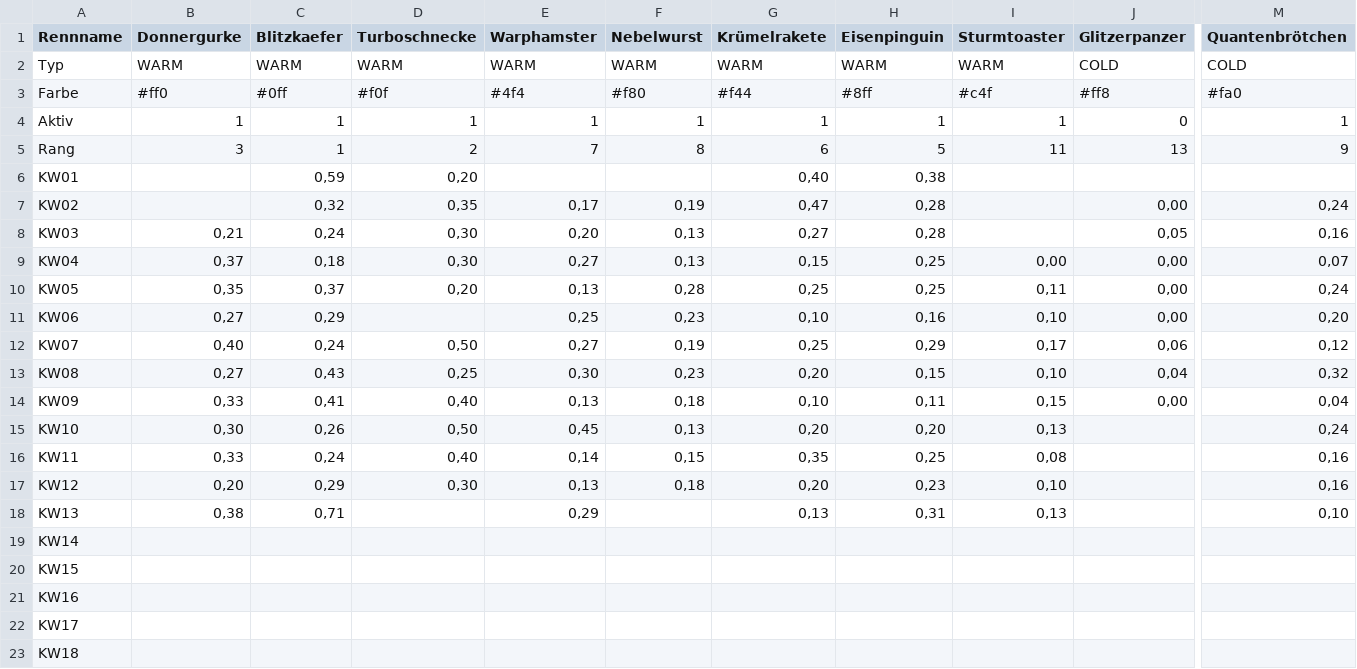
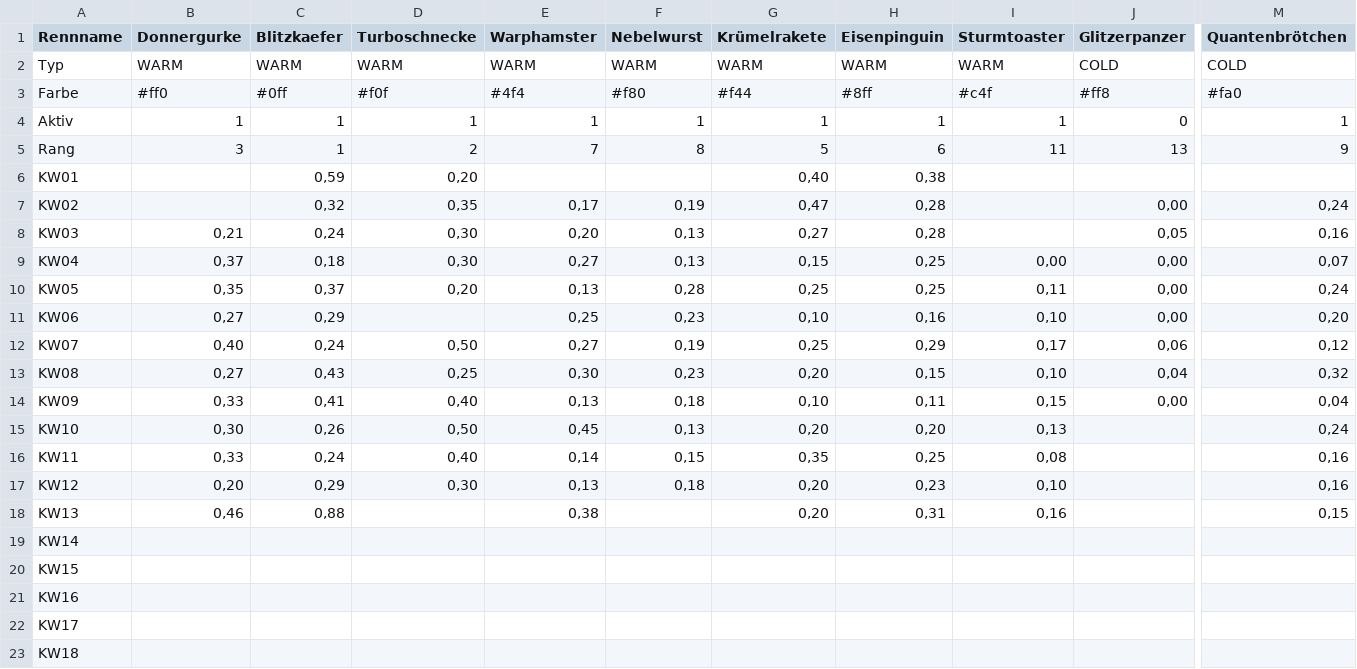
Before and after one commit to christianknoll-create/workflows, a TSV file: daten.tsv, drawn as a sheet; only a part is shown, gaps mark what is left out; the diff names each change by its address in the sheet, - before the commit and + after, or states it on an @@ line.

```diff
--- a/daten.tsv
+++ b/daten.tsv
-G5 (Krümelrakete): 6
+G5 (Krümelrakete): 5
-H5 (Eisenpinguin): 5
+H5 (Eisenpinguin): 6
-B18 (Donnergurke): 0,38
+B18 (Donnergurke): 0,46
-C18 (Blitzkaefer): 0,71
+C18 (Blitzkaefer): 0,88
-E18 (Warphamster): 0,29
+E18 (Warphamster): 0,38
-G18 (Krümelrakete): 0,13
+G18 (Krümelrakete): 0,20
-I18 (Sturmtoaster): 0,13
+I18 (Sturmtoaster): 0,16
-M18 (Quantenbrötchen): 0,10
+M18 (Quantenbrötchen): 0,15
```
